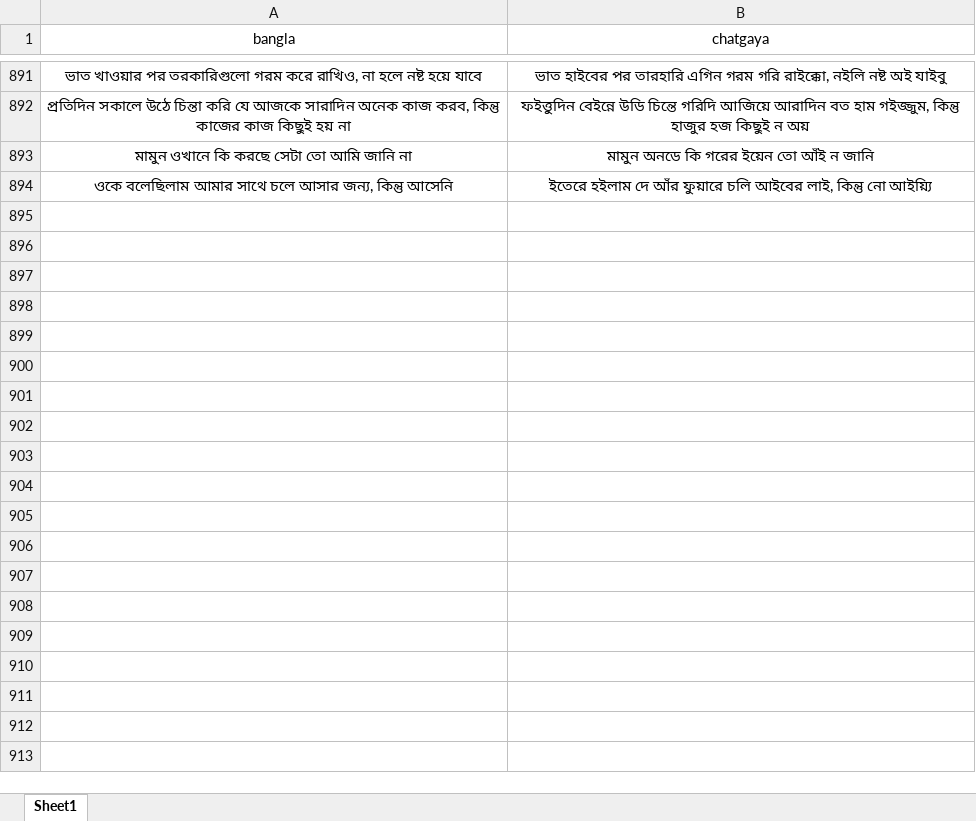
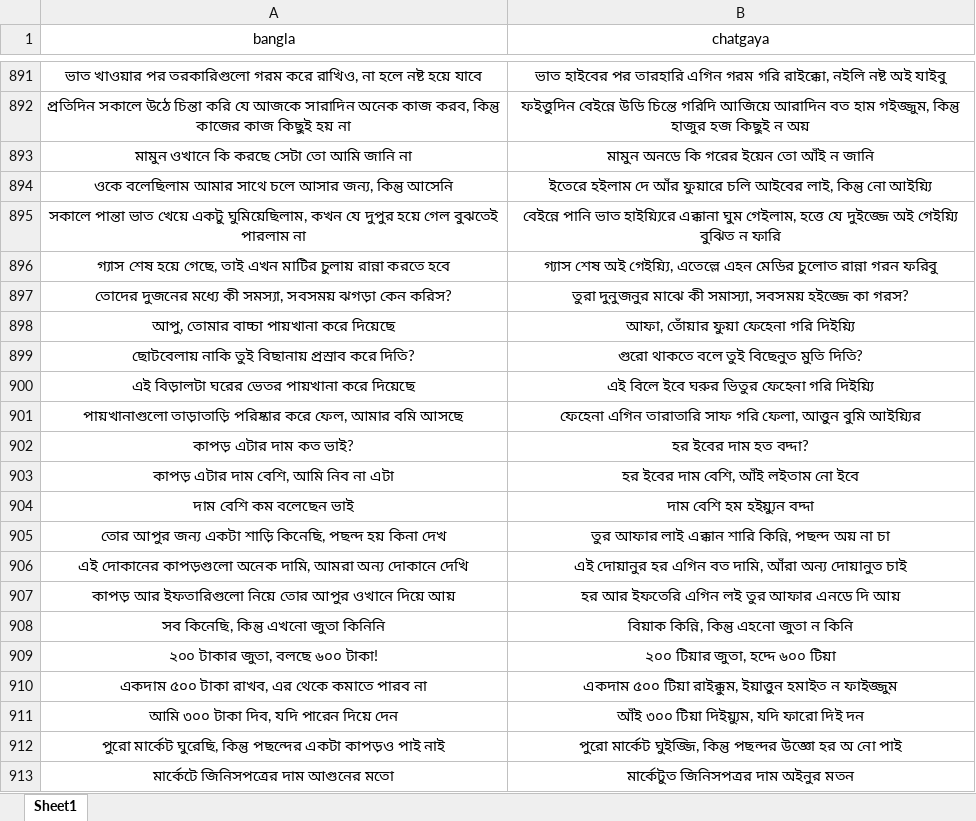
Before and after one commit to Mostafa-Moin26/chatgaya-bangla-nmt, an Excel workbook: data/canonical.xlsx, sheet Sheet1, drawn as a sheet; only a part is shown, gaps mark what is left out; values as stored, in another font and other column widths than the file's, no borders; the diff covers the shown part only; the diff names each change by its address in the sheet, - before the commit and + after, or states it on an @@ line.

```diff
--- a/data/canonical.xlsx (sheet Sheet1)
+++ b/data/canonical.xlsx (sheet Sheet1)
+row 895: সকালে পান্তা ভাত খেয়ে একটু ঘুমিয়েছিলাম, কখন যে দুপুর হয়ে গেল বুঝতেই পারলাম না | বেইন্নে পানি ভাত হাইয়্যিরে এক্কানা ঘুম গেইলাম, হত্তে যে দুইজ্জে অই গেইয়্যি বুঝিত ন ফারি
+row 896: গ্যাস শেষ হয়ে গেছে, তাই এখন মাটির চুলায় রান্না করতে হবে | গ্যাস শেষ অই গেইয়্যি, এতেল্লে এহন মেডির চুলোত রান্না গরন ফরিবু
+row 897: তোদের দুজনের মধ্যে কী সমস্যা, সবসময় ঝগড়া কেন করিস? | তুরা দুনুজনুর মাঝে কী সমাস্যা, সবসময় হইজ্জে কা গরস?
+row 898: আপু, তোমার বাচ্চা পায়খানা করে দিয়েছে | আফা, তোঁয়ার ফুয়া ফেহেনা গরি দিইয়্যি
+row 899: ছোটবেলায় নাকি তুই বিছানায় প্রস্রাব করে দিতি? | গুরো থাকতে বলে তুই বিছেনুত মুতি দিতি?
+row 900: এই বিড়ালটা ঘরের ভেতর পায়খানা করে দিয়েছে | এই বিলে ইবে ঘরুর ভিতুর ফেহেনা গরি দিইয়্যি
+row 901: পায়খানাগুলো তাড়াতাড়ি পরিষ্কার করে ফেল, আমার বমি আসছে | ফেহেনা এগিন তারাতারি সাফ গরি ফেলা, আত্তুন বুমি আইয়্যির
+row 902: কাপড় এটার দাম কত ভাই? | হর ইবের দাম হত বদ্দা?
+row 903: কাপড় এটার দাম বেশি, আমি নিব না এটা | হর ইবের দাম বেশি, আঁই লইতাম নো ইবে
+row 904: দাম বেশি কম বলেছেন ভাই | দাম বেশি হম হইয়্যুন বদ্দা
+row 905: তোর আপুর জন্য একটা শাড়ি কিনেছি, পছন্দ হয় কিনা দেখ | তুর আফার লাই এক্কান শারি কিন্নি, পছন্দ অয় না চা
+row 906: এই দোকানের কাপড়গুলো অনেক দামি, আমরা অন্য দোকানে দেখি | এই দোয়ানুর হর এগিন বত দামি, আঁরা অন্য দোয়ানুত চাই
+row 907: কাপড় আর ইফতারিগুলো নিয়ে তোর আপুর ওখানে দিয়ে আয় | হর আর ইফতেরি এগিন লই তুর আফার এনডে দি আয়
+row 908: সব কিনেছি, কিন্তু এখনো জুতা কিনিনি | বিয়াক কিন্নি, কিন্তু এহনো জুতা ন কিনি
+row 909: ২০০ টাকার জুতা, বলছে ৬০০ টাকা! | ২০০ টিয়ার জুতা, হদ্দে ৬০০ টিয়া
+row 910: একদাম ৫০০ টাকা রাখব, এর থেকে কমাতে পারব না | একদাম ৫০০ টিয়া রাইক্কুম, ইয়াত্তুন হমাইত ন ফাইজ্জুম
+row 911: আমি ৩০০ টাকা দিব, যদি পারেন দিয়ে দেন | আঁই ৩০০ টিয়া দিইয়্যুম, যদি ফারো দিই দন
+row 912: পুরো মার্কেট ঘুরেছি, কিন্তু পছন্দের একটা কাপড়ও পাই নাই | পুরো মার্কেট ঘুইজ্জি, কিন্তু পছন্দর উজ্ঞো হর অ নো পাই
+row 913: মার্কেটে জিনিসপত্রের দাম আগুনের মতো | মার্কেটুত জিনিসপত্রর দাম অইনুর মতন
```
Also changed, not shown: 12 added rows elsewhere in this sheet, 1 other file.
